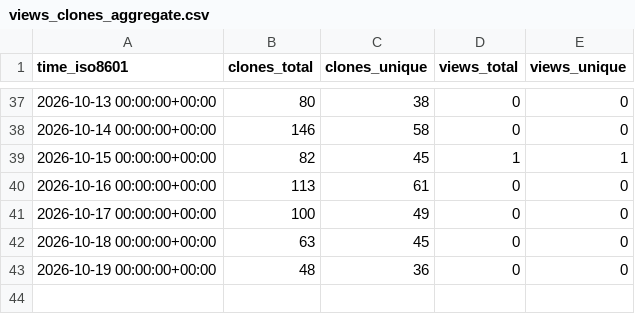
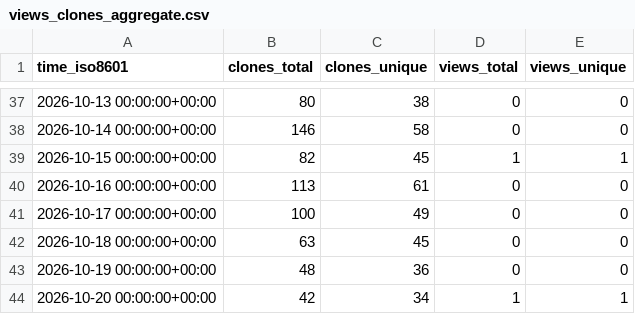
Before and after one commit to sagaga144/claude-harness-bootstrap, a CSV file: sagaga144/claude-harness-bootstrap/ghrs-data/views_clones_aggregate.csv, drawn as a sheet; only a part is shown, gaps mark what is left out; the diff names each change by its address in the sheet, - before the commit and + after, or states it on an @@ line.

```diff
--- a/sagaga144/claude-harness-bootstrap/ghrs-data/views_clones_aggregate.csv
+++ b/sagaga144/claude-harness-bootstrap/ghrs-data/views_clones_aggregate.csv
+row 44: 2026-10-20 00:00:00+00:00 | 42 | 34 | 1 | 1
```
Also changed, not shown: 1 other file.
